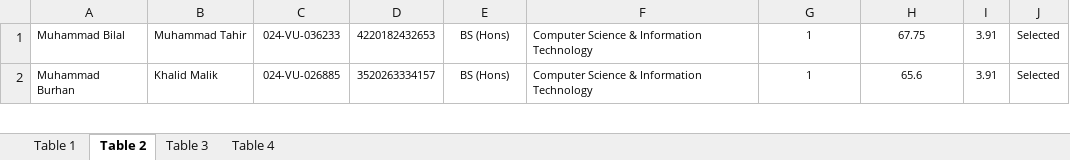
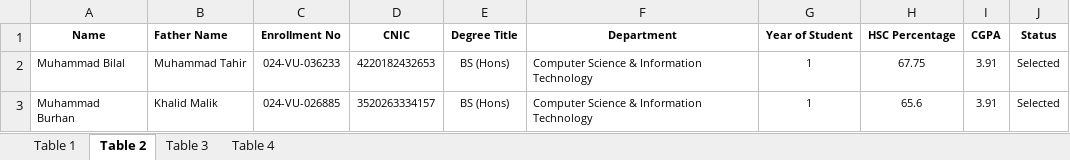
Before and after one commit to theusmandev/My-Workstation, an Excel workbook: Data Analytics/Data Analytics Projects/PM Laptop Final Merit List/VirtualUniversityofPakistan_Final_MeritList - Copy.xlsx, sheet Table 2, drawn as a sheet; only a part is shown; values as stored, in another font and other column widths than the file's, no borders; conditional formats not drawn; the diff names each change by its address in the sheet, - before the commit and + after, or states it on an @@ line.

```diff
--- a/Data Analytics/Data Analytics Projects/PM Laptop Final Merit List/VirtualUniversityofPakistan_Final_MeritList - Copy.xlsx (sheet Table 2)
+++ b/Data Analytics/Data Analytics Projects/PM Laptop Final Merit List/VirtualUniversityofPakistan_Final_MeritList - Copy.xlsx (sheet Table 2)
+row 1: Name | Father Name | Enrollment No | CNIC | Degree Title | Department | Year of Student | HSC Percentage | CGPA | Status
```
Also changed, not shown: sheet Table 4, sheet Table 3, 4 other files.
